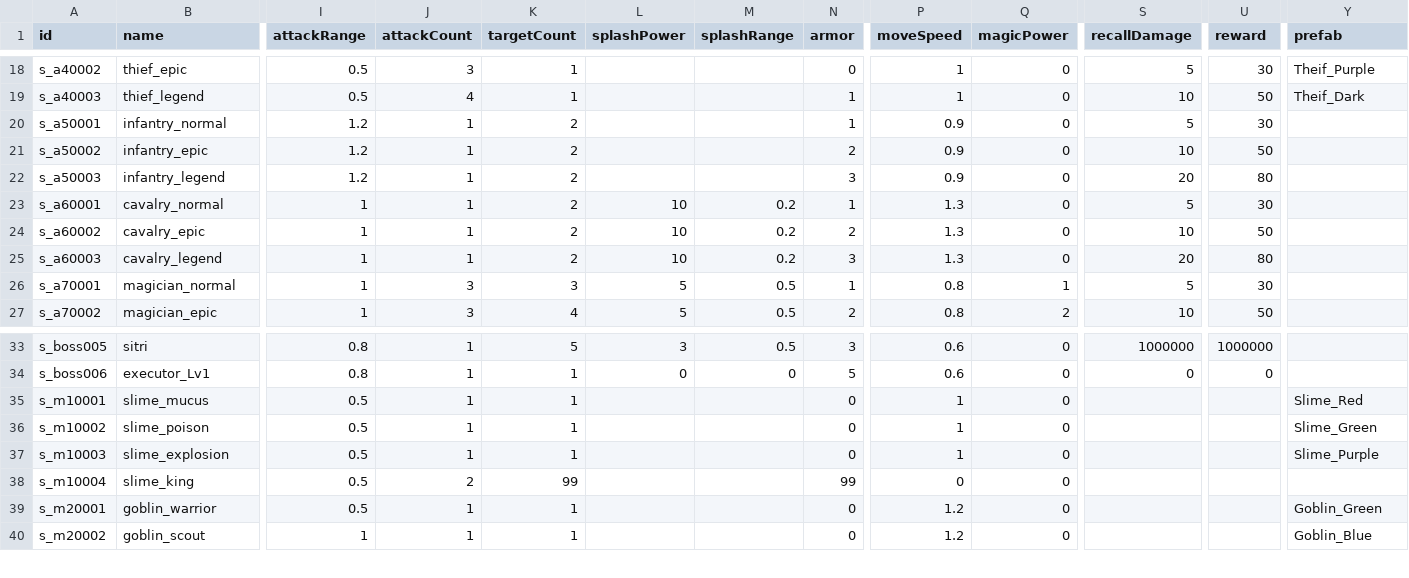
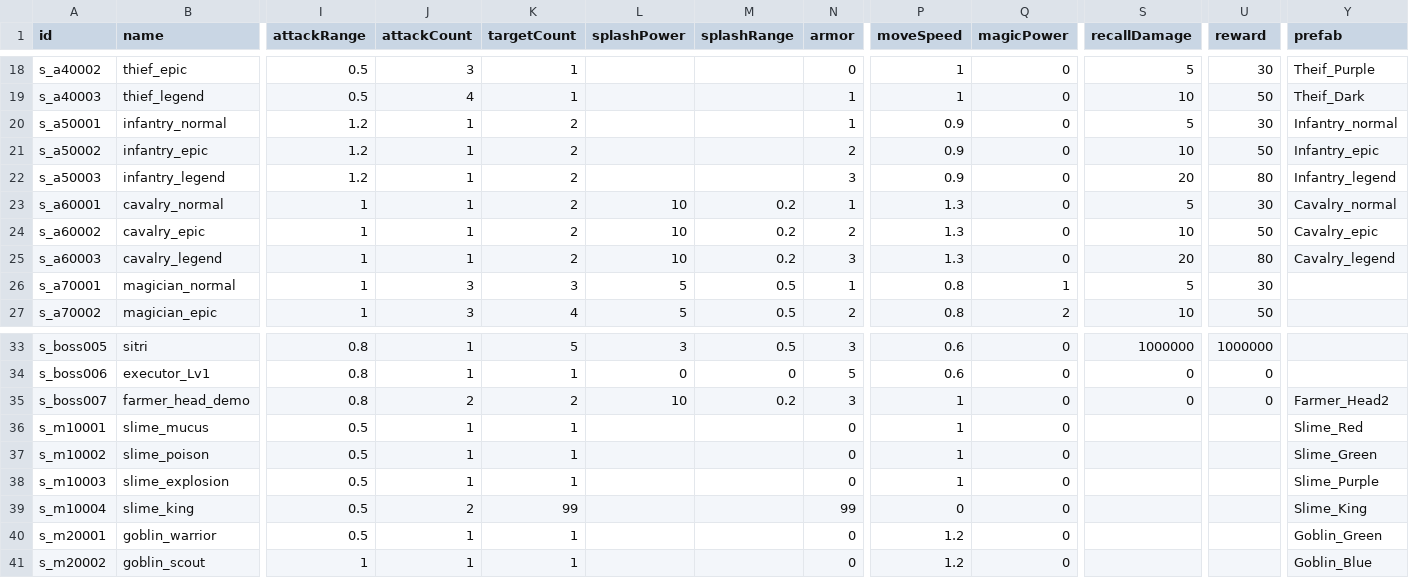
Before and after one commit to kio972/Project_DefenceMaking, a CSV file: Assets/Resources/Data/battlerTable.csv, drawn as a sheet; only a part is shown, gaps mark what is left out; addresses are those after the commit; rows hold the shown columns only; the diff names each change by its address in the sheet, - before the commit and + after, or states it on an @@ line.

```diff
--- a/Assets/Resources/Data/battlerTable.csv
+++ b/Assets/Resources/Data/battlerTable.csv
-Y20 (prefab): (empty)
+Y20 (prefab): Infantry_normal
-Y21 (prefab): (empty)
+Y21 (prefab): Infantry_epic
-Y22 (prefab): (empty)
+Y22 (prefab): Infantry_legend
-Y23 (prefab): (empty)
+Y23 (prefab): Cavalry_normal
-Y24 (prefab): (empty)
+Y24 (prefab): Cavalry_epic
-Y25 (prefab): (empty)
+Y25 (prefab): Cavalry_legend
+row 35: s_boss007 | farmer_head_demo | 0.8 | 2 | 2 | 10 | 0.2 | 3 | 1 | 0 | 0 | 0 | Farmer_Head2
-Y39 (prefab): (empty)
+Y39 (prefab): Slime_King
```
Also changed, not shown: Assets/Resources/Data/Stage1/Stage1_waveTable.csv.
